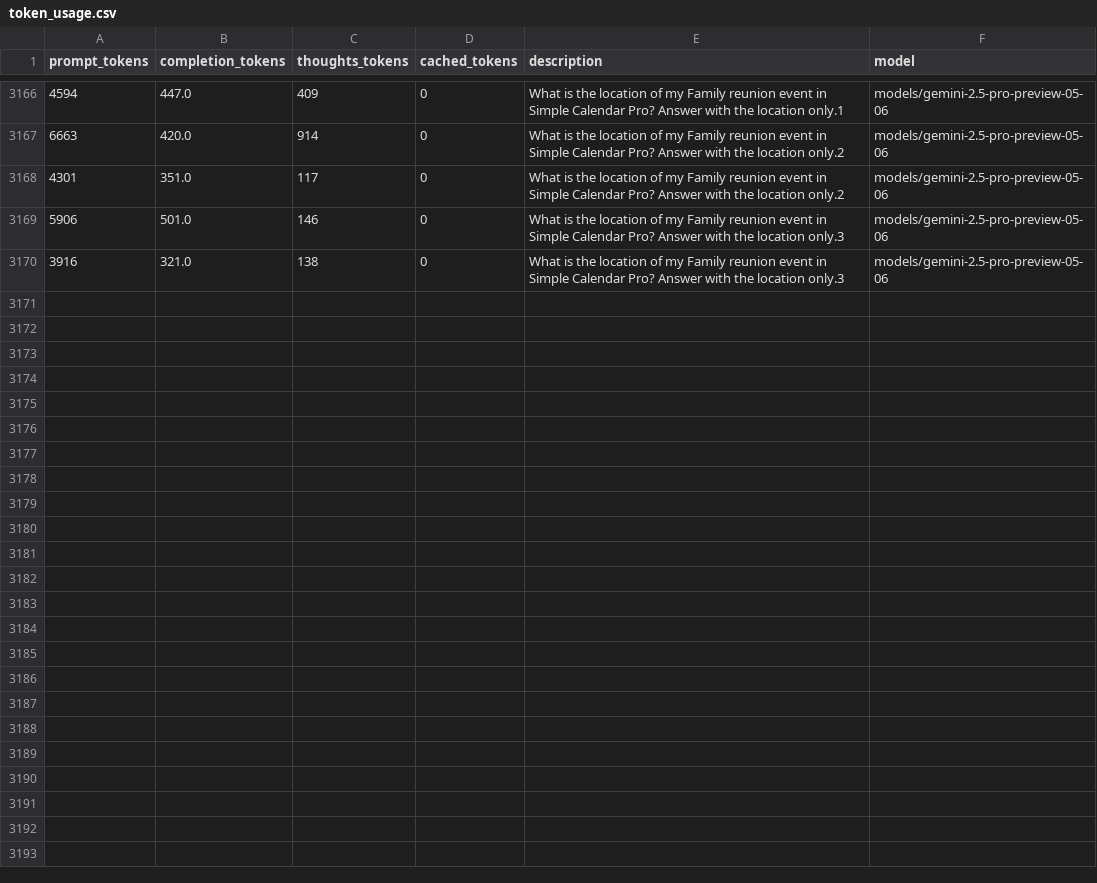
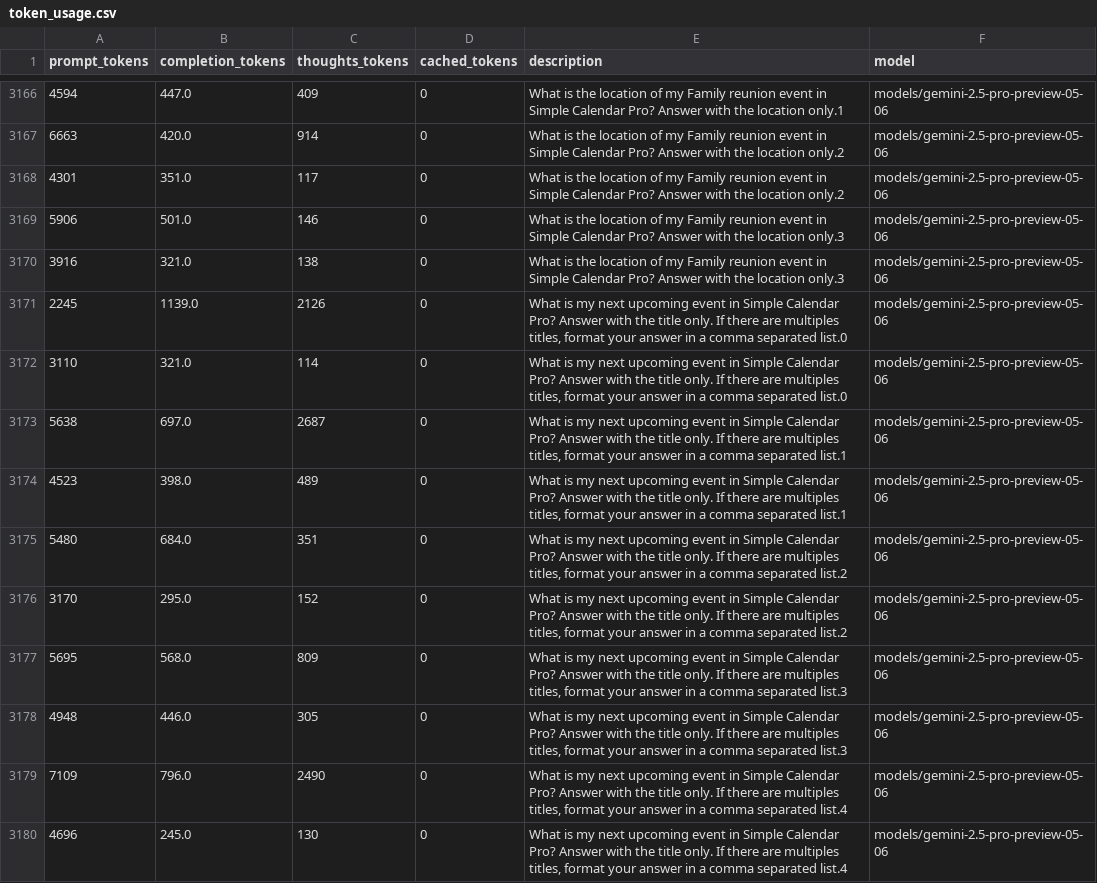
Before and after one commit to LukasHohl/android_world, a CSV file: token_usage.csv, drawn as a sheet; only a part is shown, gaps mark what is left out; the diff names each change by its address in the sheet, - before the commit and + after, or states it on an @@ line.

```diff
--- a/token_usage.csv
+++ b/token_usage.csv
+row 3171: 2245 | 1139.0 | 2126 | 0 | What is my next upcoming event in Simple Calendar Pro? Answer with the title only. If there are multiples titles, format your answer in a comma separated list.0 | models/gemini-2.5-pro-preview-05-06
+row 3172: 3110 | 321.0 | 114 | 0 | What is my next upcoming event in Simple Calendar Pro? Answer with the title only. If there are multiples titles, format your answer in a comma separated list.0 | models/gemini-2.5-pro-preview-05-06
+row 3173: 5638 | 697.0 | 2687 | 0 | What is my next upcoming event in Simple Calendar Pro? Answer with the title only. If there are multiples titles, format your answer in a comma separated list.1 | models/gemini-2.5-pro-preview-05-06
+row 3174: 4523 | 398.0 | 489 | 0 | What is my next upcoming event in Simple Calendar Pro? Answer with the title only. If there are multiples titles, format your answer in a comma separated list.1 | models/gemini-2.5-pro-preview-05-06
+row 3175: 5480 | 684.0 | 351 | 0 | What is my next upcoming event in Simple Calendar Pro? Answer with the title only. If there are multiples titles, format your answer in a comma separated list.2 | models/gemini-2.5-pro-preview-05-06
+row 3176: 3170 | 295.0 | 152 | 0 | What is my next upcoming event in Simple Calendar Pro? Answer with the title only. If there are multiples titles, format your answer in a comma separated list.2 | models/gemini-2.5-pro-preview-05-06
+row 3177: 5695 | 568.0 | 809 | 0 | What is my next upcoming event in Simple Calendar Pro? Answer with the title only. If there are multiples titles, format your answer in a comma separated list.3 | models/gemini-2.5-pro-preview-05-06
+row 3178: 4948 | 446.0 | 305 | 0 | What is my next upcoming event in Simple Calendar Pro? Answer with the title only. If there are multiples titles, format your answer in a comma separated list.3 | models/gemini-2.5-pro-preview-05-06
+row 3179: 7109 | 796.0 | 2490 | 0 | What is my next upcoming event in Simple Calendar Pro? Answer with the title only. If there are multiples titles, format your answer in a comma separated list.4 | models/gemini-2.5-pro-preview-05-06
+row 3180: 4696 | 245.0 | 130 | 0 | What is my next upcoming event in Simple Calendar Pro? Answer with the title only. If there are multiples titles, format your answer in a comma separated list.4 | models/gemini-2.5-pro-preview-05-06
```
Also changed, not shown: 19 other files.
